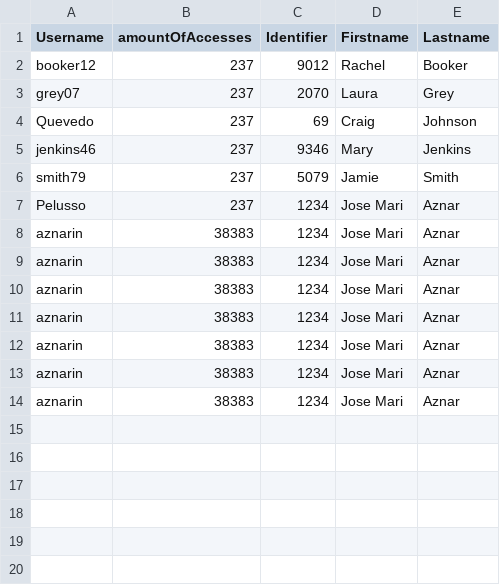
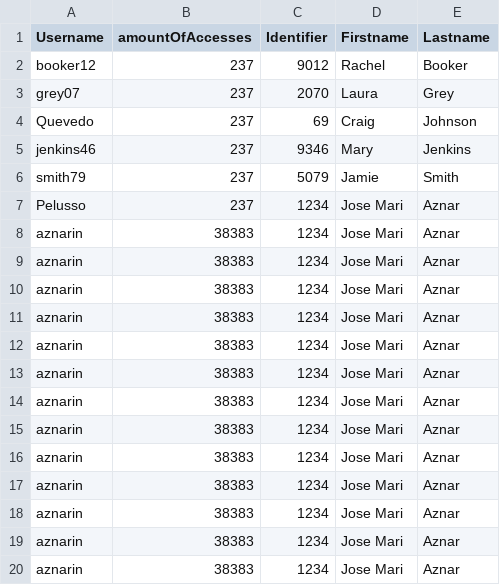
Before and after one commit to angelnuernberg/python_utilities, a CSV file: username.csv, drawn as a sheet; the diff names each change by its address in the sheet, - before the commit and + after, or states it on an @@ line.

```diff
--- a/username.csv
+++ b/username.csv
+row 15: aznarin | 38383 | 1234 | Jose Mari | Aznar
+row 16: aznarin | 38383 | 1234 | Jose Mari | Aznar
+row 17: aznarin | 38383 | 1234 | Jose Mari | Aznar
+row 18: aznarin | 38383 | 1234 | Jose Mari | Aznar
+row 19: aznarin | 38383 | 1234 | Jose Mari | Aznar
+row 20: aznarin | 38383 | 1234 | Jose Mari | Aznar
```
Also changed, not shown: 6 other files.
